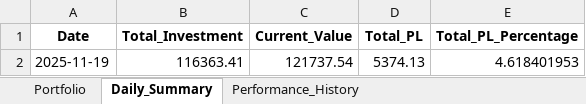
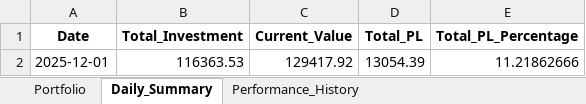
Before and after one commit to pavansatya/Private-Equity, an Excel workbook: updated_portfolio.xlsx, sheet Daily_Summary, drawn as a sheet; values as stored, in another font and other column widths than the file's, no borders; removed rows and columns are numbered as before the commit, all else as after; the diff names each change by its address in the sheet, - before the commit and + after, or states it on an @@ line.

```diff
--- a/updated_portfolio.xlsx (sheet Daily_Summary)
+++ b/updated_portfolio.xlsx (sheet Daily_Summary)
-row 2: 2025-11-19 | 116363.41 | 121737.54 | 5374.13 | 4.618401953
+row 2: 2025-12-01 | 116363.53 | 129417.92 | 13054.39 | 11.21862666
```
Also changed, not shown: sheet Portfolio, sheet Performance_History, 23 other files.
